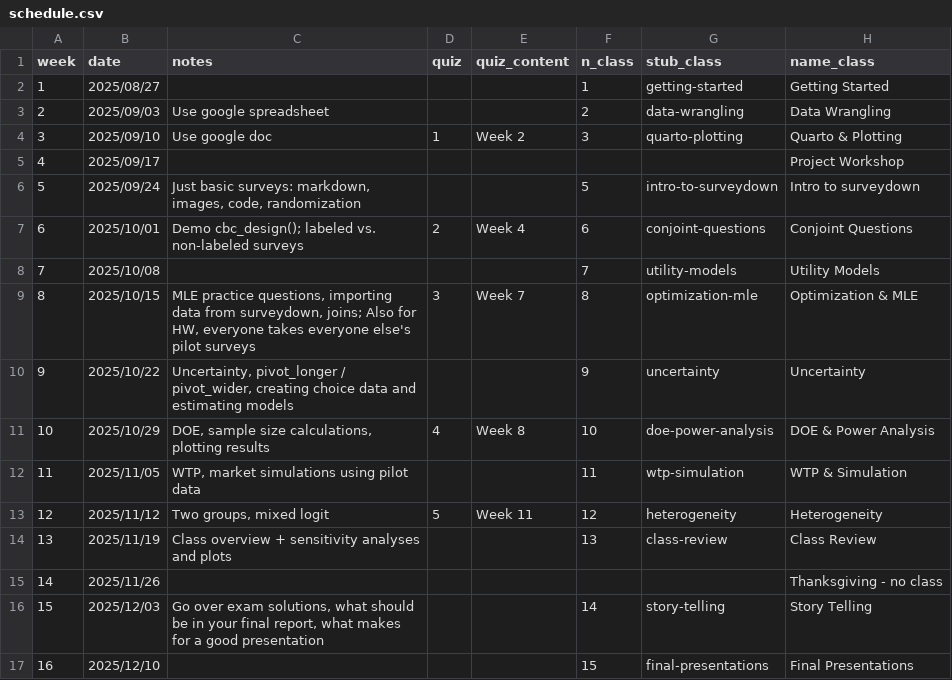
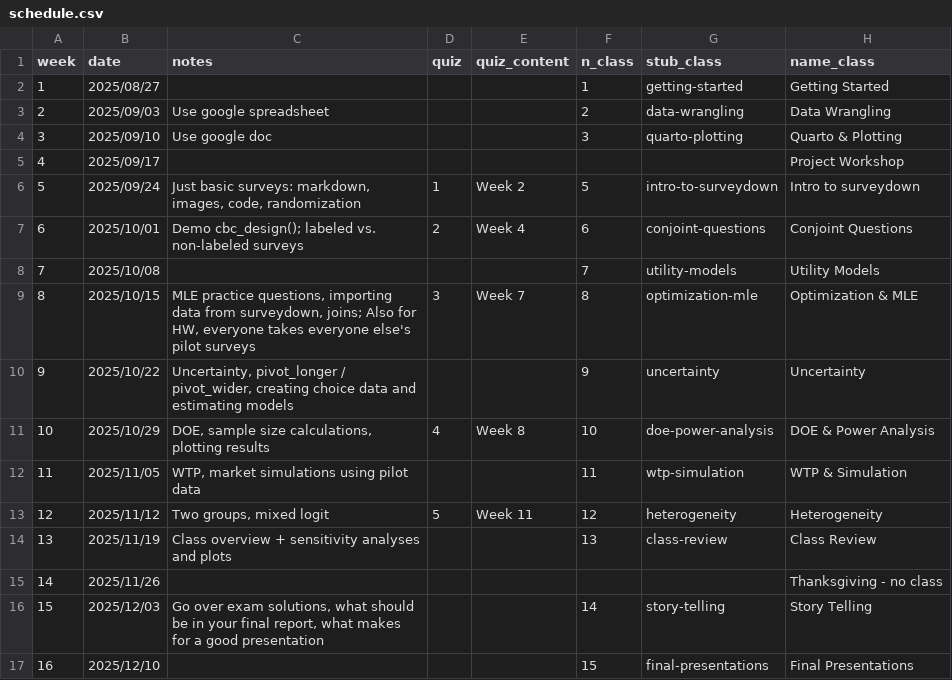
Before and after one commit to emse-madd-gwu/2025-Fall, a CSV file: schedule.csv, drawn as a sheet; only a part is shown; the diff names each change by its address in the sheet, - before the commit and + after, or states it on an @@ line.

```diff
--- a/schedule.csv
+++ b/schedule.csv
-D4 (quiz): 1
+D4 (quiz): (empty)
-E4 (quiz_content): Week 2
+E4 (quiz_content): (empty)
-D6 (quiz): (empty)
+D6 (quiz): 1
-E6 (quiz_content): (empty)
+E6 (quiz_content): Week 2
```
Also changed, not shown: 38 other files.
